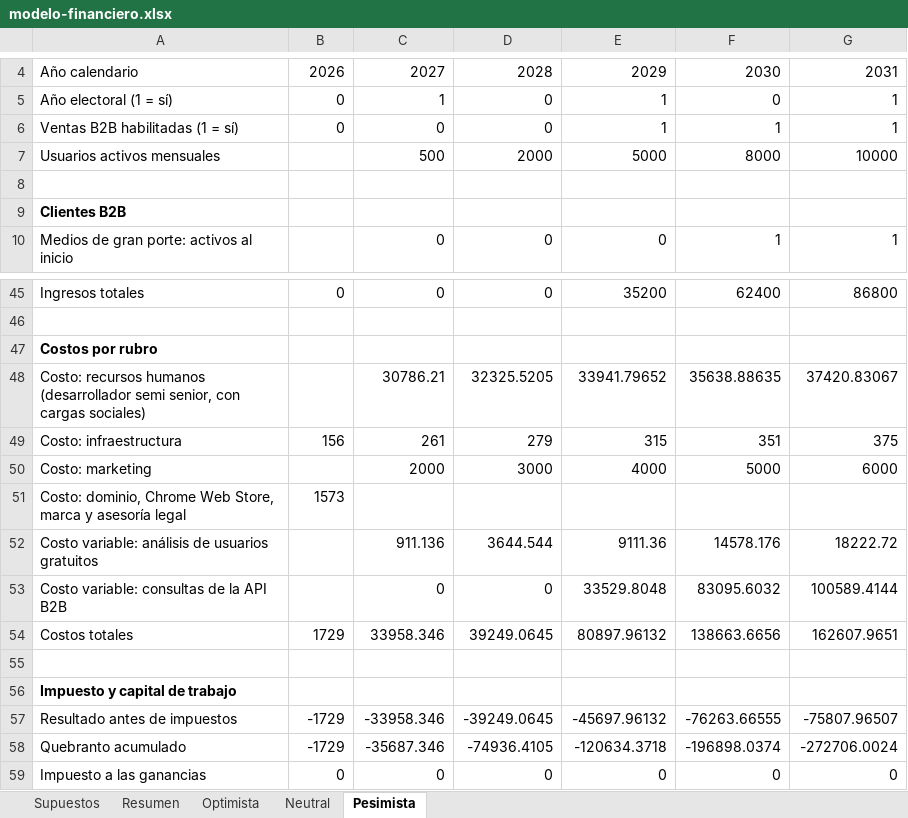
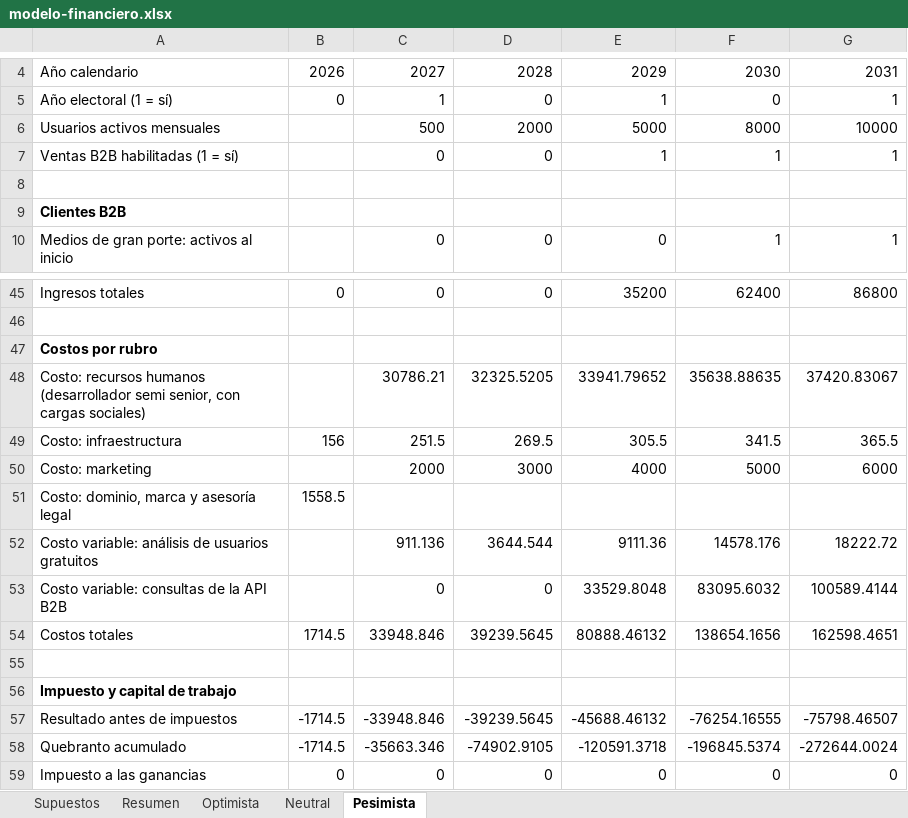
Before and after one commit to martinnbejarano/PFI-Wiki, an Excel workbook: wiki/negocio/modelo-financiero.xlsx, sheet Pesimista, drawn as a sheet; only a part is shown, gaps mark what is left out; values as stored, in another font and other column widths than the file's, no borders; removed rows and columns are numbered as before the commit, all else as after; the diff covers the shown part only; the diff names each change by its address in the sheet, - before the commit and + after, or states it on an @@ line.

```diff
--- a/wiki/negocio/modelo-financiero.xlsx (sheet Pesimista)
+++ b/wiki/negocio/modelo-financiero.xlsx (sheet Pesimista)
-row 6: Ventas B2B habilitadas (1 = sí) | 0 | 0 | 0 | 1 | 1 | 1
+row 7: Ventas B2B habilitadas (1 = sí) |  | 0 | 0 | 1 | 1 | 1
-C49: 261
+C49: 251.5
-D49: 279
+D49: 269.5
-E49: 315
+E49: 305.5
-F49: 351
+F49: 341.5
-G49: 375
+G49: 365.5
-row 51: Costo: dominio, Chrome Web Store, marca y asesoría legal | 1573
+row 51: Costo: dominio, marca y asesoría legal | 1558.5
-B54: 1729
+B54: 1714.5
-C54: 33958.346
+C54: 33948.846
-D54: 39249.0645
+D54: 39239.5645
-E54: 80897.96132
+E54: 80888.46132
-F54: 138663.6656
+F54: 138654.1656
-G54: 162607.9651
+G54: 162598.4651
-B57:B58: -1729
+B57:B58: -1714.5
-C57: -33958.346
+C57: -33948.846
-D57: -39249.0645
+D57: -39239.5645
-E57: -45697.96132
+E57: -45688.46132
-F57: -76263.66555
+F57: -76254.16555
-G57: -75807.96507
+G57: -75798.46507
-C58: -35687.346
+C58: -35663.346
-D58: -74936.4105
+D58: -74902.9105
-E58: -120634.3718
+E58: -120591.3718
-F58: -196898.0374
+F58: -196845.5374
-G58: -272706.0024
+G58: -272644.0024
```
Also changed, not shown: 26 edited cells elsewhere in this sheet, sheet Neutral, sheet Optimista, sheet Supuestos, sheet Resumen, formulas that keep their value, 15 other files.
